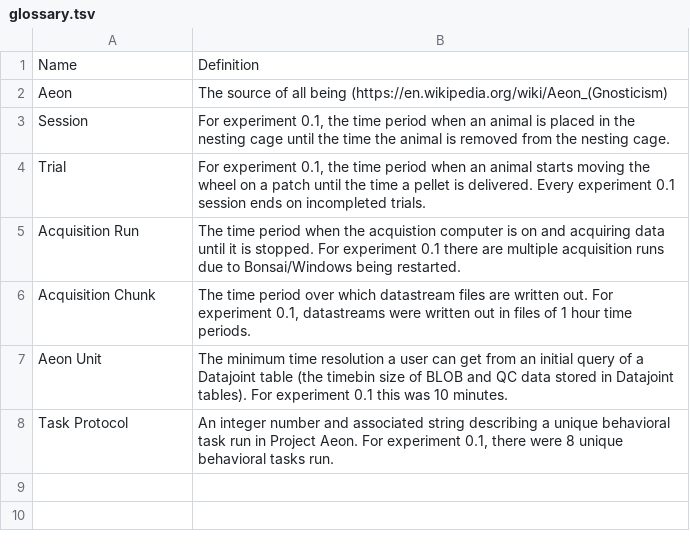
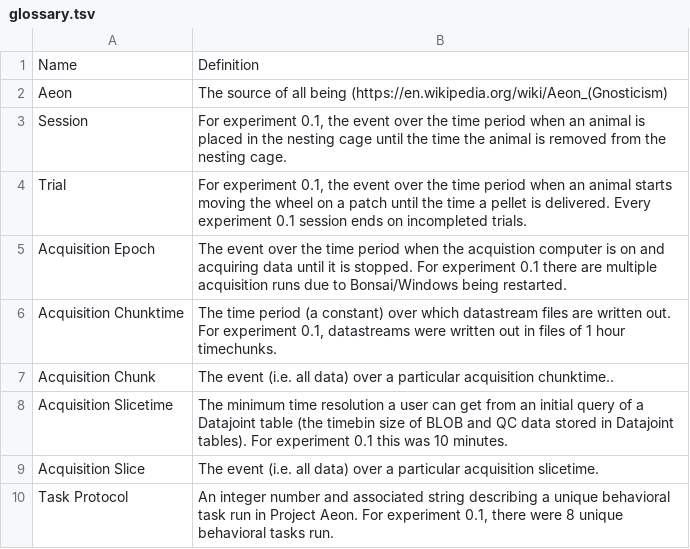
Before and after one commit to SainsburyWellcomeCentre/aeon_blog, a TSV file: glossary.tsv, drawn as a sheet.

Commit message:
updated glossary following data arch meeting on 2021_08_18

```diff
--- a/glossary.tsv
+++ b/glossary.tsv
@@ -2,7 +2,9 @@ Name	Definition
 Aeon	The source of all being (https://en.wikipedia.org/wiki/Aeon_(Gnosticism)
-Session	For experiment 0.1, the time period when an animal is placed in the nesting cage until the time the animal is removed from the nesting cage.
-Trial	For experiment 0.1, the time period when an animal starts moving the wheel on a patch until the time a pellet is delivered. Every experiment 0.1 session ends on incompleted trials.
-Acquisition Run 	The time period when the acquistion computer is on and acquiring data until it is stopped. For experiment 0.1 there are multiple acquisition runs due to Bonsai/Windows being restarted.
-Acquisition Chunk	The time period over which datastream files are written out. For experiment 0.1, datastreams were written out in files of 1 hour time periods.
-Aeon Unit	The minimum time resolution a user can get from an initial query of a Datajoint table (the timebin size of BLOB and QC data stored in Datajoint tables). For experiment 0.1 this was 10 minutes.
+Session	For experiment 0.1, the event over the time period when an animal is placed in the nesting cage until the time the animal is removed from the nesting cage.
+Trial	For experiment 0.1, the event over the time period when an animal starts moving the wheel on a patch until the time a pellet is delivered. Every experiment 0.1 session ends on incompleted trials.
+Acquisition Epoch 	The event over the time period when the acquistion computer is on and acquiring data until it is stopped. For experiment 0.1 there are multiple acquisition runs due to Bonsai/Windows being restarted.
+Acquisition Chunktime	The time period (a constant) over which datastream files are written out. For experiment 0.1, datastreams were written out in files of 1 hour timechunks.
+Acquisition Chunk	The event (i.e. all data) over a particular acquisition chunktime..
+Acquisition Slicetime	The minimum time resolution a user can get from an initial query of a Datajoint table (the timebin size of BLOB and QC data stored in Datajoint tables). For experiment 0.1 this was 10 minutes.
+Acquisition Slice	The event (i.e. all data) over a particular acquisition slicetime.
 Task Protocol	An integer number and associated string describing a unique behavioral task run in Project Aeon. For experiment 0.1, there were 8 unique behavioral tasks run.
```
